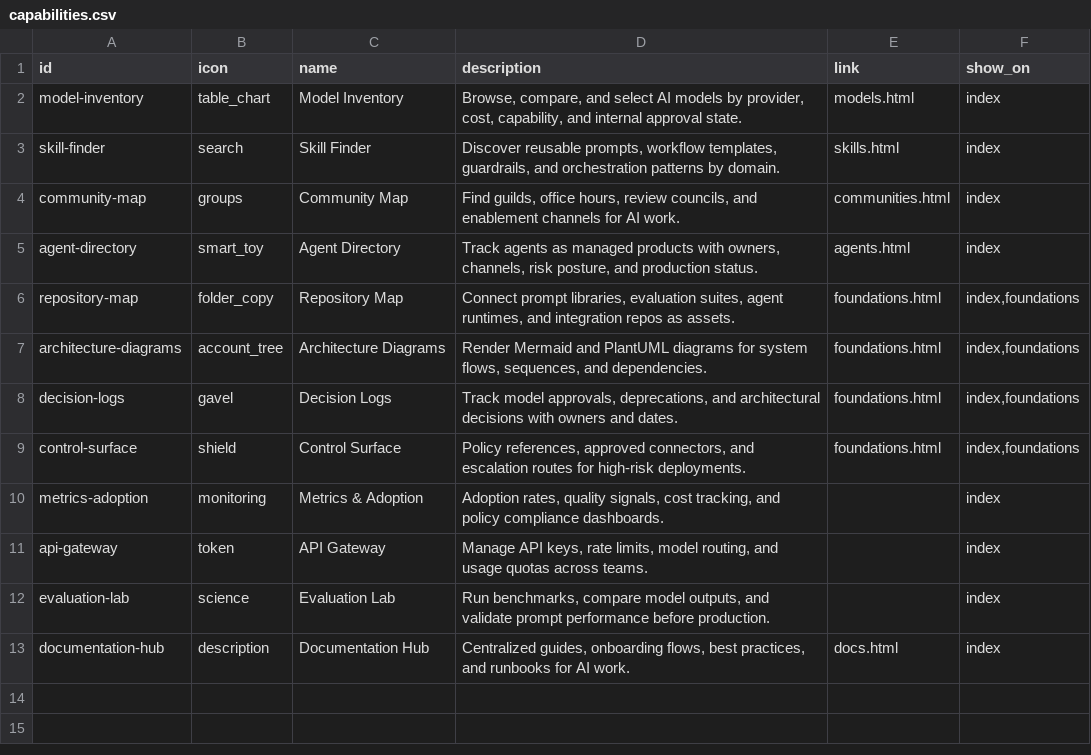
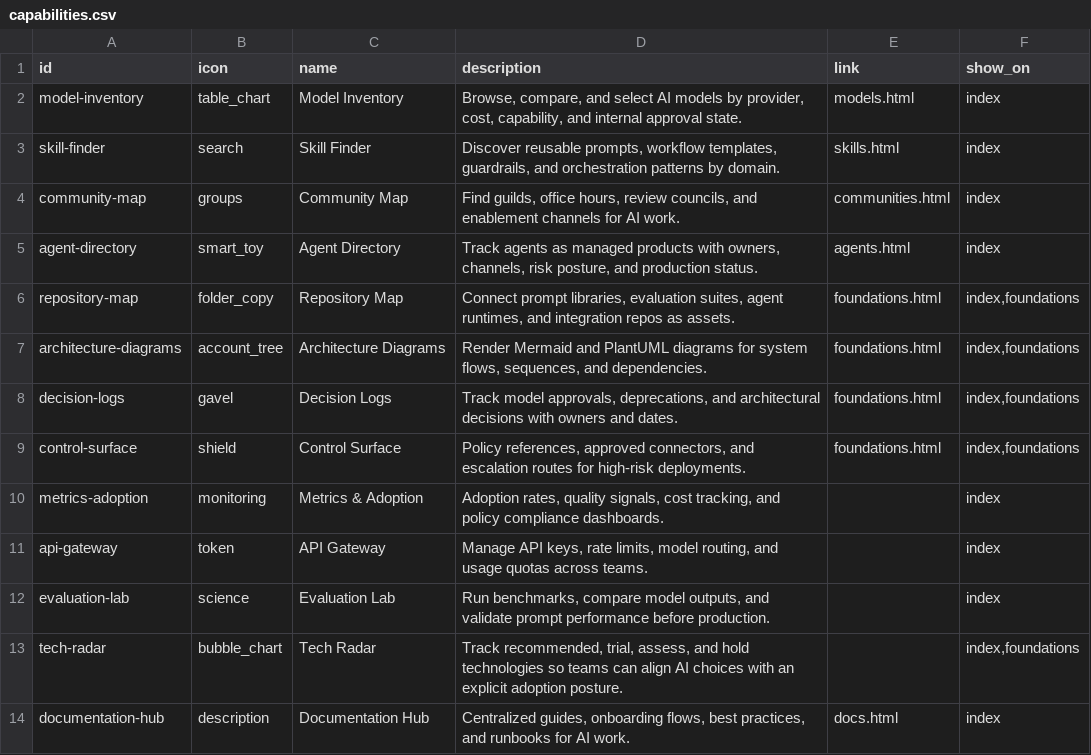
Before and after one commit to gvillarroel/backstage, a CSV file: data/capabilities.csv, drawn as a sheet.

Commit message:
Polish app theme and fix local TechDocs

```diff
--- a/data/capabilities.csv
+++ b/data/capabilities.csv
@@ -12,2 +12,3 @@ api-gateway,token,API Gateway,"Manage API keys, rate limits, model routing, and
 evaluation-lab,science,Evaluation Lab,"Run benchmarks, compare model outputs, and validate prompt performance before production.",,index
+tech-radar,bubble_chart,Tech Radar,"Track recommended, trial, assess, and hold technologies so teams can align AI choices with an explicit adoption posture.",,"index,foundations"
 documentation-hub,description,Documentation Hub,"Centralized guides, onboarding flows, best practices, and runbooks for AI work.",docs.html,index
```
Also changed, not shown: 13 other files.
